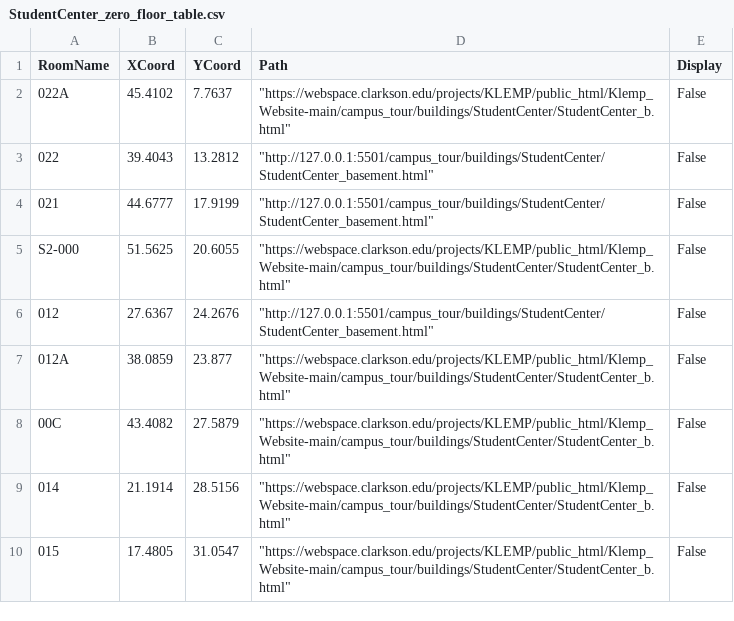
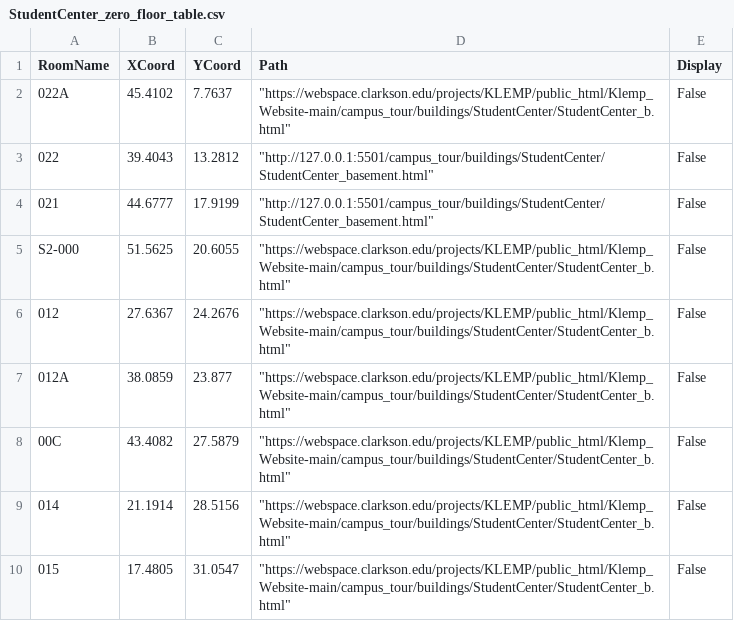
Before and after one commit to 0dink/Klemp_Website, a CSV file: campus_tour/CSV_files/StudentCenter_zero_floor_table.csv, drawn as a sheet; only a part is shown.

```diff
--- a/campus_tour/CSV_files/StudentCenter_zero_floor_table.csv
+++ b/campus_tour/CSV_files/StudentCenter_zero_floor_table.csv
@@ -5,3 +5,3 @@ RoomName,XCoord,YCoord,Path,Display
 S2-000,51.5625,20.6055,"""https://webspace.clarkson.edu/projects/KLEMP/public_html/Klemp_Website-main/campus_tour/buildings/StudentCenter/StudentCenter_b.html""",False
-012,27.6367,24.2676,"""http://127.0.0.1:5501/campus_tour/buildings/StudentCenter/StudentCenter_basement.html""",False
+012,27.6367,24.2676,"""https://webspace.clarkson.edu/projects/KLEMP/public_html/Klemp_Website-main/campus_tour/buildings/StudentCenter/StudentCenter_b.html""",False
 012A,38.0859,23.877,"""https://webspace.clarkson.edu/projects/KLEMP/public_html/Klemp_Website-main/campus_tour/buildings/StudentCenter/StudentCenter_b.html""",False
```
Also changed, not shown: 4 other files.
